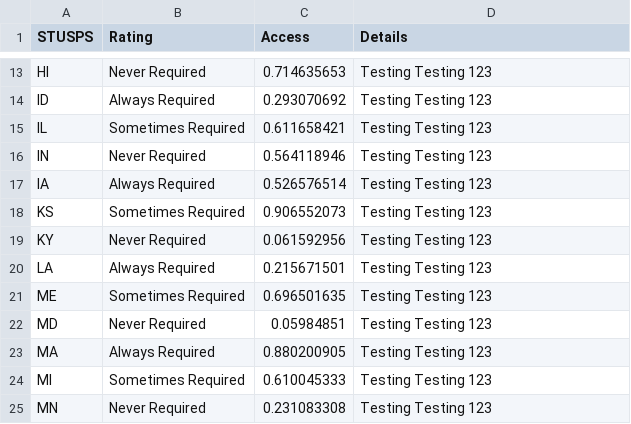
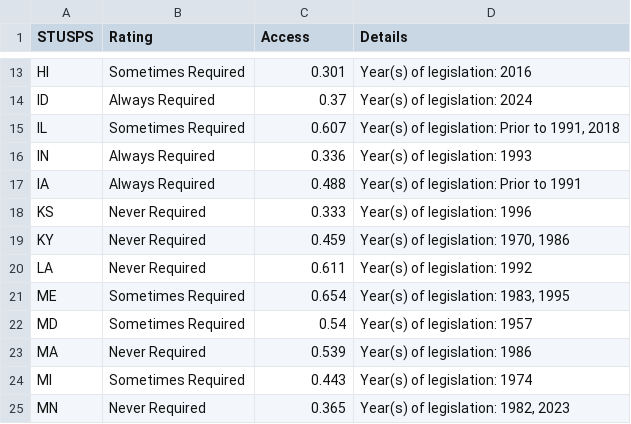
Before and after one commit to isaacahuvia/youth-treatment-access-dashboard, a CSV file: state_data.csv, drawn as a sheet; only a part is shown, gaps mark what is left out; the diff covers the shown part only; the diff names each change by its address in the sheet, - before the commit and + after, or states it on an @@ line.

Commit message:
working draft! (real data)

```diff
--- a/state_data.csv
+++ b/state_data.csv
-B13 (Rating): Never Required
+B13 (Rating): Sometimes Required
-C13 (Access): 0.714635653
+C13 (Access): 0.301
-D13 (Details): Testing Testing 123
+D13 (Details): Year(s) of legislation: 2016
-C14 (Access): 0.293070692
+C14 (Access): 0.37
-D14 (Details): Testing Testing 123
+D14 (Details): Year(s) of legislation: 2024
-C15 (Access): 0.611658421
+C15 (Access): 0.607
-D15 (Details): Testing Testing 123
+D15 (Details): Year(s) of legislation: Prior to 1991, 2018
-B16 (Rating): Never Required
+B16 (Rating): Always Required
-C16 (Access): 0.564118946
+C16 (Access): 0.336
-D16 (Details): Testing Testing 123
+D16 (Details): Year(s) of legislation: 1993
-C17 (Access): 0.526576514
+C17 (Access): 0.488
-D17 (Details): Testing Testing 123
+D17 (Details): Year(s) of legislation: Prior to 1991
-B18 (Rating): Sometimes Required
+B18 (Rating): Never Required
-C18 (Access): 0.906552073
+C18 (Access): 0.333
-D18 (Details): Testing Testing 123
+D18 (Details): Year(s) of legislation: 1996
-C19 (Access): 0.061592956
+C19 (Access): 0.459
-D19 (Details): Testing Testing 123
+D19 (Details): Year(s) of legislation: 1970, 1986
-B20 (Rating): Always Required
+B20 (Rating): Never Required
-C20 (Access): 0.215671501
+C20 (Access): 0.611
-D20 (Details): Testing Testing 123
+D20 (Details): Year(s) of legislation: 1992
-C21 (Access): 0.696501635
+C21 (Access): 0.654
-D21 (Details): Testing Testing 123
+D21 (Details): Year(s) of legislation: 1983, 1995
-B22 (Rating): Never Required
+B22 (Rating): Sometimes Required
-C22 (Access): 0.05984851
+C22 (Access): 0.54
-D22 (Details): Testing Testing 123
+D22 (Details): Year(s) of legislation: 1957
-B23 (Rating): Always Required
+B23 (Rating): Never Required
-C23 (Access): 0.880200905
+C23 (Access): 0.539
-D23 (Details): Testing Testing 123
+D23 (Details): Year(s) of legislation: 1986
-C24 (Access): 0.610045333
+C24 (Access): 0.443
-D24 (Details): Testing Testing 123
+D24 (Details): Year(s) of legislation: 1974
-C25 (Access): 0.231083308
+C25 (Access): 0.365
-D25 (Details): Testing Testing 123
+D25 (Details): Year(s) of legislation: 1982, 2023
```
Also changed, not shown: 99 edited cells elsewhere in this file, 1 other file.
